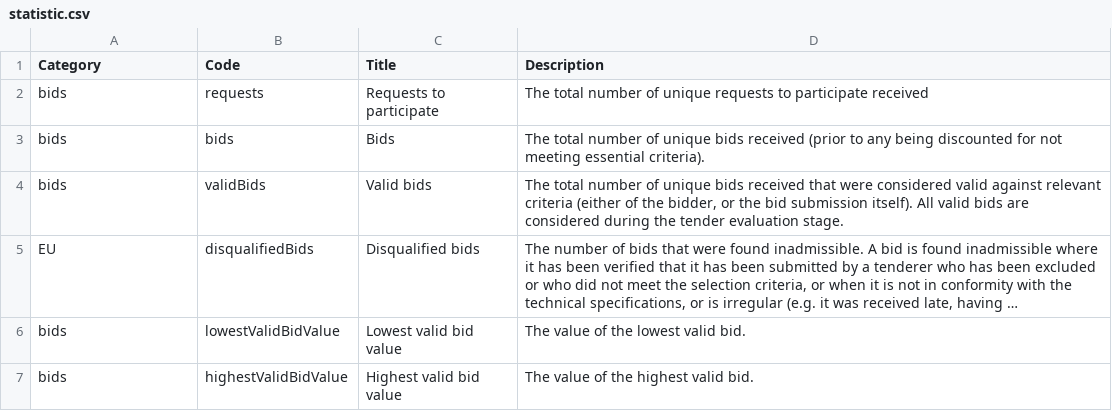
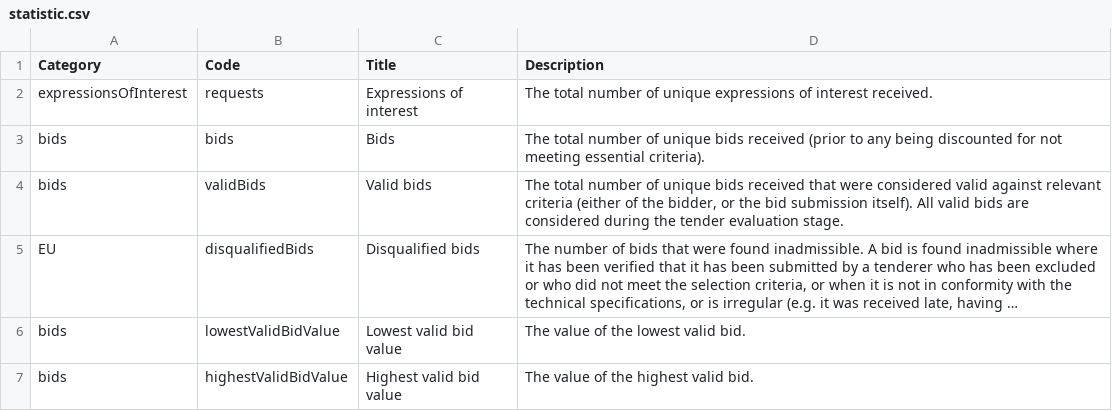
Before and after one commit to open-contracting-extensions/ocds_bid_extension, a CSV file: codelists/statistic.csv, drawn as a sheet; only a part is shown; long unchanged cells end in ….

```diff
--- a/codelists/statistic.csv
+++ b/codelists/statistic.csv
@@ -1,3 +1,3 @@
 Category,Code,Title,Description
-bids,requests,Requests to participate,The total number of unique requests to participate received
+expressionsOfInterest,requests,Expressions of interest,The total number of unique expressions of interest received.
 bids,bids,Bids,The total number of unique bids received (prior to any being discounted for not meeting essential criteria).
```
Also changed, not shown: codelists/bidStatus.csv, 2 other files.
